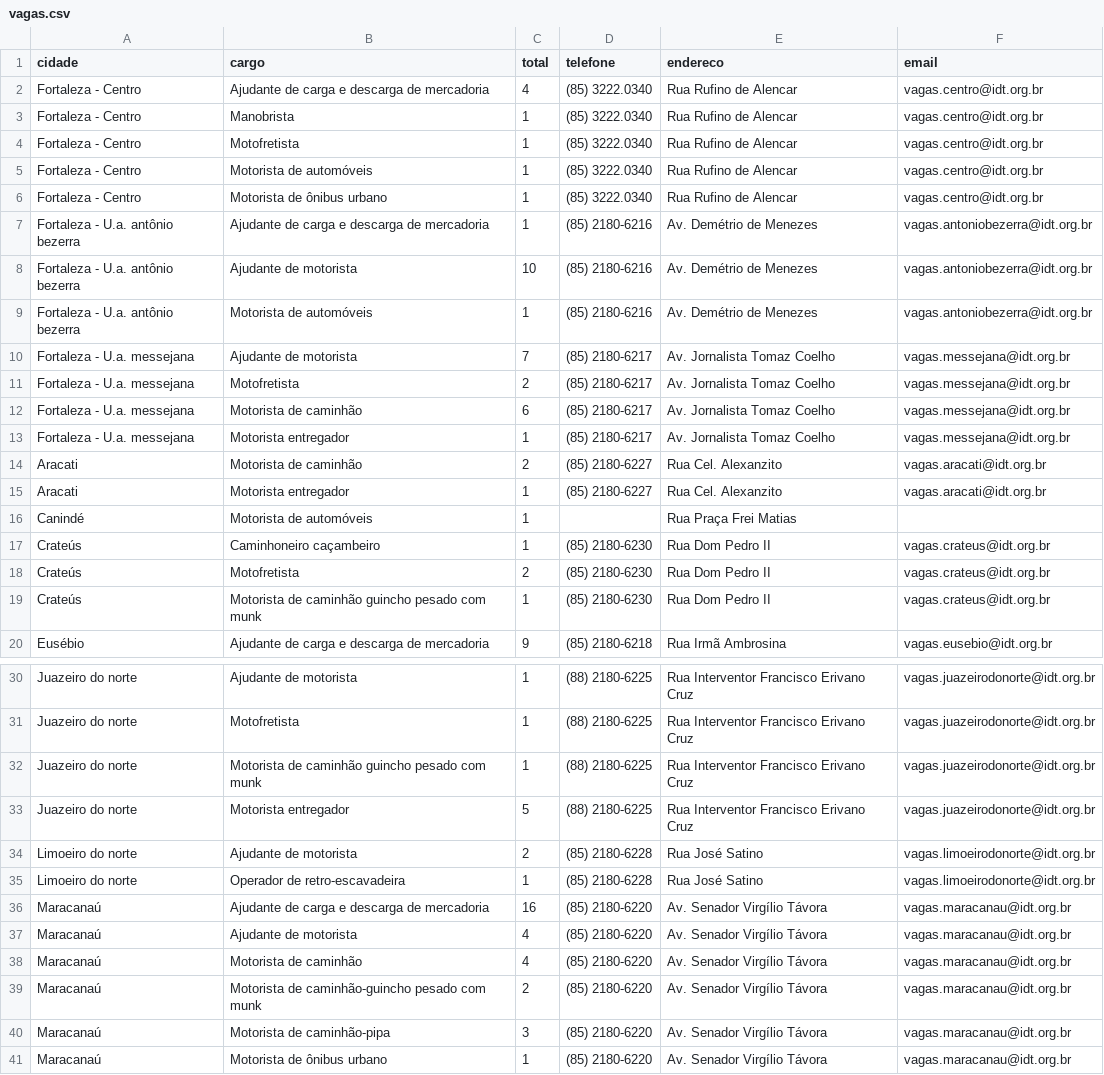
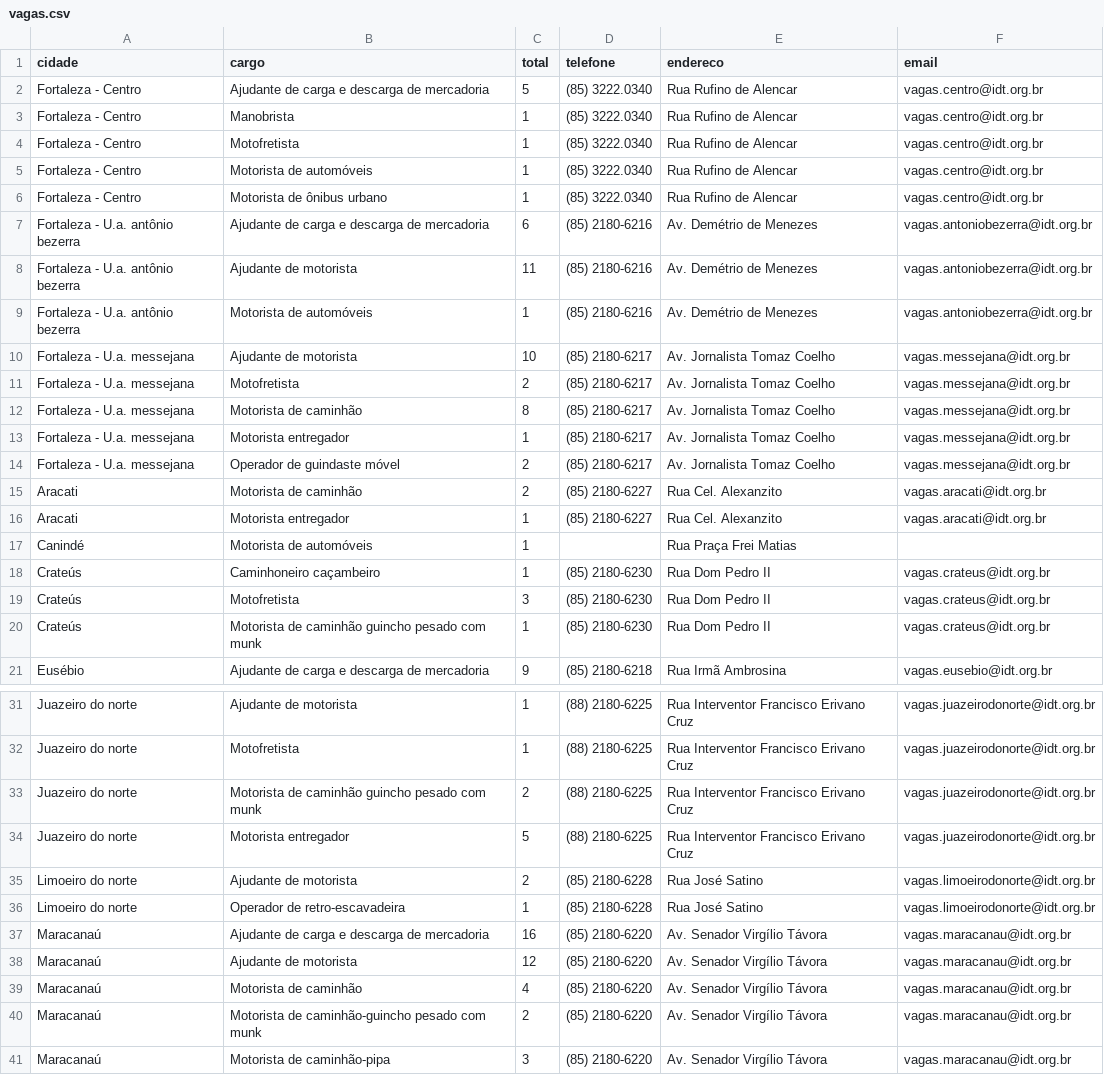
Before and after one commit to jfilhoempresarial-ops/tralienigena, a CSV file: vagas.csv, drawn as a sheet; only a part is shown, gaps mark what is left out; the shorter side is filled out with more unchanged rows; the diff covers the shown part only.

```diff
--- a/vagas.csv
+++ b/vagas.csv
@@ -1,3 +1,3 @@
 cidade,cargo,total,telefone,endereco,email
-Fortaleza - Centro,Ajudante de carga e descarga de mercadoria,4,(85) 3222.0340,Rua Rufino de Alencar,vagas.centro@idt.org.br
+Fortaleza - Centro,Ajudante de carga e descarga de mercadoria,5,(85) 3222.0340,Rua Rufino de Alencar,vagas.centro@idt.org.br
 Fortaleza - Centro,Manobrista,1,(85) 3222.0340,Rua Rufino de Alencar,vagas.centro@idt.org.br
@@ -6,9 +6,10 @@ Fortaleza - Centro,Motorista de automóveis,1,(85) 3222.0340,Rua Rufino de Alenc
 Fortaleza - Centro,Motorista de ônibus urbano,1,(85) 3222.0340,Rua Rufino de Alencar,vagas.centro@idt.org.br
-Fortaleza - U.a. antônio bezerra,Ajudante de carga e descarga de mercadoria,1,(85) 2180-6216,Av. Demétrio de Menezes,vagas.antoniobezerra@idt.org.br
-Fortaleza - U.a. antônio bezerra,Ajudante de motorista,10,(85) 2180-6216,Av. Demétrio de Menezes,vagas.antoniobezerra@idt.org.br
+Fortaleza - U.a. antônio bezerra,Ajudante de carga e descarga de mercadoria,6,(85) 2180-6216,Av. Demétrio de Menezes,vagas.antoniobezerra@idt.org.br
+Fortaleza - U.a. antônio bezerra,Ajudante de motorista,11,(85) 2180-6216,Av. Demétrio de Menezes,vagas.antoniobezerra@idt.org.br
 Fortaleza - U.a. antônio bezerra,Motorista de automóveis,1,(85) 2180-6216,Av. Demétrio de Menezes,vagas.antoniobezerra@idt.org.br
-Fortaleza - U.a. messejana,Ajudante de motorista,7,(85) 2180-6217,Av. Jornalista Tomaz Coelho,vagas.messejana@idt.org.br
+Fortaleza - U.a. messejana,Ajudante de motorista,10,(85) 2180-6217,Av. Jornalista Tomaz Coelho,vagas.messejana@idt.org.br
 Fortaleza - U.a. messejana,Motofretista,2,(85) 2180-6217,Av. Jornalista Tomaz Coelho,vagas.messejana@idt.org.br
-Fortaleza - U.a. messejana,Motorista de caminhão,6,(85) 2180-6217,Av. Jornalista Tomaz Coelho,vagas.messejana@idt.org.br
+Fortaleza - U.a. messejana,Motorista de caminhão,8,(85) 2180-6217,Av. Jornalista Tomaz Coelho,vagas.messejana@idt.org.br
 Fortaleza - U.a. messejana,Motorista entregador,1,(85) 2180-6217,Av. Jornalista Tomaz Coelho,vagas.messejana@idt.org.br
+Fortaleza - U.a. messejana,Operador de guindaste móvel,2,(85) 2180-6217,Av. Jornalista Tomaz Coelho,vagas.messejana@idt.org.br
 Aracati,Motorista de caminhão,2,(85) 2180-6227,Rua Cel. Alexanzito,vagas.aracati@idt.org.br
@@ -17,3 +18,3 @@ Canindé,Motorista de automóveis,1,,Rua Praça Frei Matias,
 Crateús,Caminhoneiro caçambeiro,1,(85) 2180-6230,Rua Dom Pedro II,vagas.crateus@idt.org.br
-Crateús,Motofretista,2,(85) 2180-6230,Rua Dom Pedro II,vagas.crateus@idt.org.br
+Crateús,Motofretista,3,(85) 2180-6230,Rua Dom Pedro II,vagas.crateus@idt.org.br
 Crateús,Motorista de caminhão guincho pesado com munk,1,(85) 2180-6230,Rua Dom Pedro II,vagas.crateus@idt.org.br
@@ -31,3 +32,3 @@ Juazeiro do norte,Ajudante de motorista,1,(88) 2180-6225,Rua Interventor Francis
 Juazeiro do norte,Motofretista,1,(88) 2180-6225,Rua Interventor Francisco Erivano Cruz,vagas.juazeirodonorte@idt.org.br
-Juazeiro do norte,Motorista de caminhão guincho pesado com munk,1,(88) 2180-6225,Rua Interventor Francisco Erivano Cruz,vagas.juazeirodonorte@idt.org.br
+Juazeiro do norte,Motorista de caminhão guincho pesado com munk,2,(88) 2180-6225,Rua Interventor Francisco Erivano Cruz,vagas.juazeirodonorte@idt.org.br
 Juazeiro do norte,Motorista entregador,5,(88) 2180-6225,Rua Interventor Francisco Erivano Cruz,vagas.juazeirodonorte@idt.org.br
@@ -36,3 +37,3 @@ Limoeiro do norte,Operador de retro-escavadeira,1,(85) 2180-6228,Rua José Satin
 Maracanaú,Ajudante de carga e descarga de mercadoria,16,(85) 2180-6220,Av. Senador Virgílio Távora,vagas.maracanau@idt.org.br
-Maracanaú,Ajudante de motorista,4,(85) 2180-6220,Av. Senador Virgílio Távora,vagas.maracanau@idt.org.br
+Maracanaú,Ajudante de motorista,12,(85) 2180-6220,Av. Senador Virgílio Távora,vagas.maracanau@idt.org.br
 Maracanaú,Motorista de caminhão,4,(85) 2180-6220,Av. Senador Virgílio Távora,vagas.maracanau@idt.org.br
```
Also changed, not shown: 1 edited cell elsewhere in this file.
